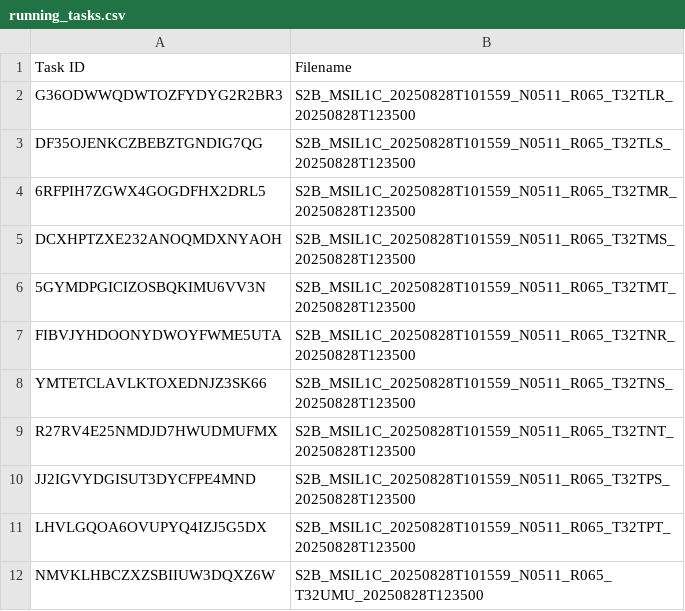
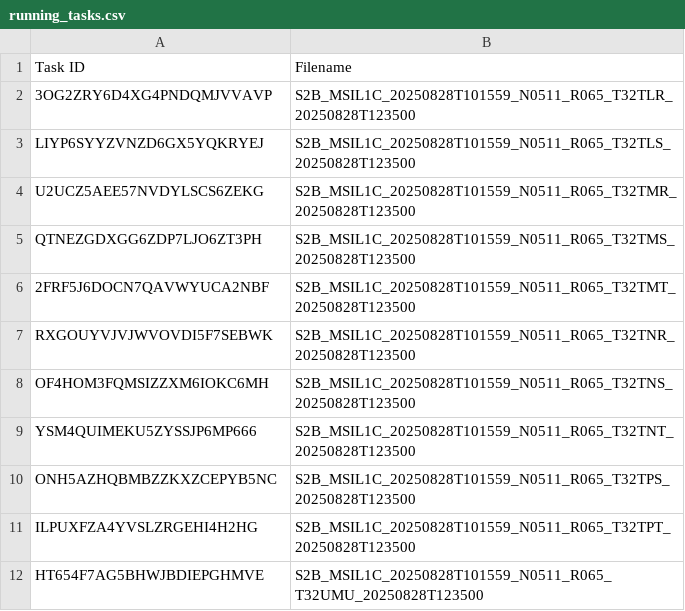
Before and after one commit to swisstopo/topo-satromo-v2, a CSV file: processing/running_tasks.csv, drawn as a sheet.

Commit message:
Processing files done

```diff
--- a/processing/running_tasks.csv
+++ b/processing/running_tasks.csv
@@ -1,12 +1,12 @@
 Task ID,Filename
-G36ODWWQDWTOZFYDYG2R2BR3,S2B_MSIL1C_20250828T101559_N0511_R065_T32TLR_20250828T123500
-DF35OJENKCZBEBZTGNDIG7QG,S2B_MSIL1C_20250828T101559_N0511_R065_T32TLS_20250828T123500
-6RFPIH7ZGWX4GOGDFHX2DRL5,S2B_MSIL1C_20250828T101559_N0511_R065_T32TMR_20250828T123500
-DCXHPTZXE232ANOQMDXNYAOH,S2B_MSIL1C_20250828T101559_N0511_R065_T32TMS_20250828T123500
-5GYMDPGICIZOSBQKIMU6VV3N,S2B_MSIL1C_20250828T101559_N0511_R065_T32TMT_20250828T123500
-FIBVJYHDOONYDWOYFWME5UTA,S2B_MSIL1C_20250828T101559_N0511_R065_T32TNR_20250828T123500
-YMTETCLAVLKTOXEDNJZ3SK66,S2B_MSIL1C_20250828T101559_N0511_R065_T32TNS_20250828T123500
-R27RV4E25NMDJD7HWUDMUFMX,S2B_MSIL1C_20250828T101559_N0511_R065_T32TNT_20250828T123500
-JJ2IGVYDGISUT3DYCFPE4MND,S2B_MSIL1C_20250828T101559_N0511_R065_T32TPS_20250828T123500
-LHVLGQOA6OVUPYQ4IZJ5G5DX,S2B_MSIL1C_20250828T101559_N0511_R065_T32TPT_20250828T123500
-NMVKLHBCZXZSBIIUW3DQXZ6W,S2B_MSIL1C_20250828T101559_N0511_R065_T32UMU_20250828T123500
+3OG2ZRY6D4XG4PNDQMJVVAVP,S2B_MSIL1C_20250828T101559_N0511_R065_T32TLR_20250828T123500
+LIYP6SYYZVNZD6GX5YQKRYEJ,S2B_MSIL1C_20250828T101559_N0511_R065_T32TLS_20250828T123500
+U2UCZ5AEE57NVDYLSCS6ZEKG,S2B_MSIL1C_20250828T101559_N0511_R065_T32TMR_20250828T123500
+QTNEZGDXGG6ZDP7LJO6ZT3PH,S2B_MSIL1C_20250828T101559_N0511_R065_T32TMS_20250828T123500
+2FRF5J6DOCN7QAVWYUCA2NBF,S2B_MSIL1C_20250828T101559_N0511_R065_T32TMT_20250828T123500
+RXGOUYVJVJWVOVDI5F7SEBWK,S2B_MSIL1C_20250828T101559_N0511_R065_T32TNR_20250828T123500
+OF4HOM3FQMSIZZXM6IOKC6MH,S2B_MSIL1C_20250828T101559_N0511_R065_T32TNS_20250828T123500
+YSM4QUIMEKU5ZYSSJP6MP666,S2B_MSIL1C_20250828T101559_N0511_R065_T32TNT_20250828T123500
+ONH5AZHQBMBZZKXZCEPYB5NC,S2B_MSIL1C_20250828T101559_N0511_R065_T32TPS_20250828T123500
+ILPUXFZA4YVSLZRGEHI4H2HG,S2B_MSIL1C_20250828T101559_N0511_R065_T32TPT_20250828T123500
+HT654F7AG5BHWJBDIEPGHMVE,S2B_MSIL1C_20250828T101559_N0511_R065_T32UMU_20250828T123500
```
Also changed, not shown: 11 other files.
